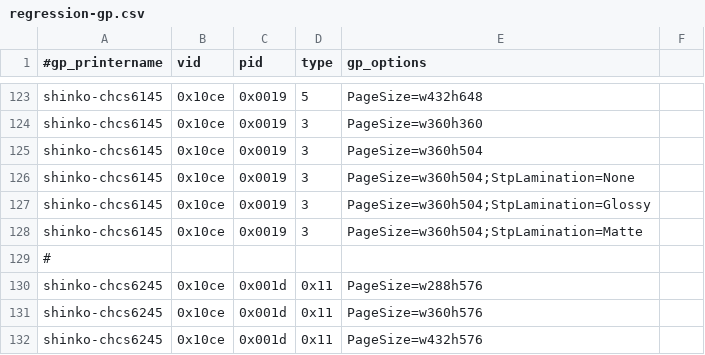
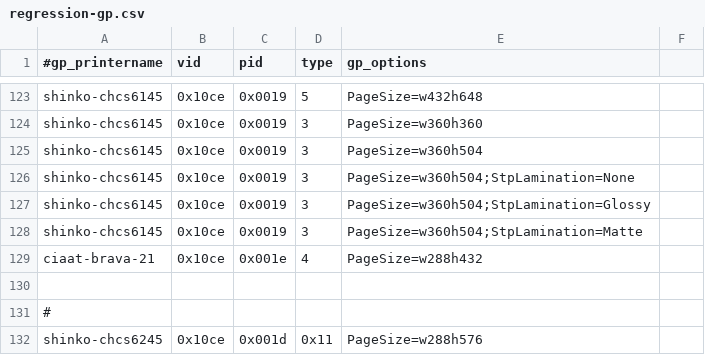
Before and after one commit to Performed/selphy_print, a CSV file: regression-gp.csv, drawn as a sheet; only a part is shown, gaps mark what is left out; the shorter side is filled out with more unchanged rows; the diff names each change by its address in the sheet, - before the commit and + after, or states it on an @@ line.

```diff
--- a/regression-gp.csv
+++ b/regression-gp.csv
+row 129: ciaat-brava-21 | 0x10ce | 0x001e | 4 | PageSize=w288h432
+row 130: (empty)
```
Also changed, not shown: 2 other files.
